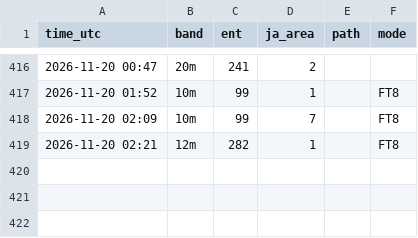
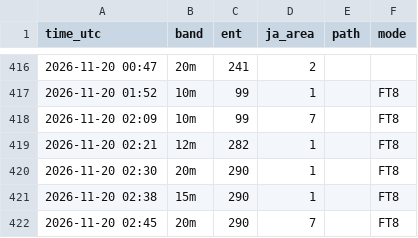
Before and after one commit to ja1bbe/propagation, a CSV file: data/cluster/2026-11.csv, drawn as a sheet; only a part is shown, gaps mark what is left out; the diff names each change by its address in the sheet, - before the commit and + after, or states it on an @@ line.

```diff
--- a/data/cluster/2026-11.csv
+++ b/data/cluster/2026-11.csv
+row 420: 2026-11-20 02:30 | 20m | 290 | 1 |  | FT8
+row 421: 2026-11-20 02:38 | 15m | 290 | 1 |  | FT8
+row 422: 2026-11-20 02:45 | 20m | 290 | 7 |  | FT8
```
Also changed, not shown: data/samples_v2.csv, data/spacewx/2026-11.csv, 3 other files.
